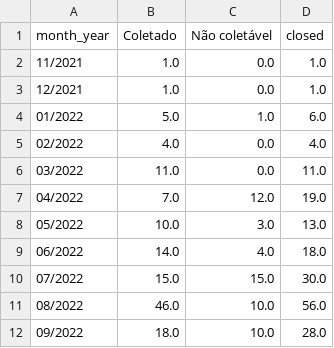
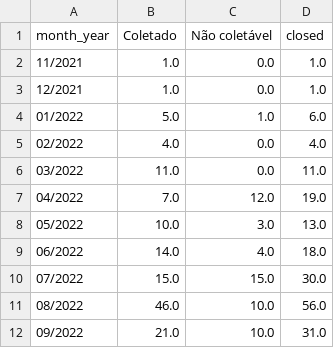
Before and after one commit to MPMG-DCC-UFMG/F01-gerenciamento, a CSV file: dashboard/data/count_epics_month.csv, drawn as a sheet.

```diff
--- a/dashboard/data/count_epics_month.csv
+++ b/dashboard/data/count_epics_month.csv
@@ -11,2 +11,2 @@ month_year,Coletado,Não coletável,closed
 08/2022,46.0,10.0,56.0
-09/2022,18.0,10.0,28.0
+09/2022,21.0,10.0,31.0
```
Also changed, not shown: dashboard/data/closed_df.csv, dashboard/data/df_tags.csv, 9 other files.
